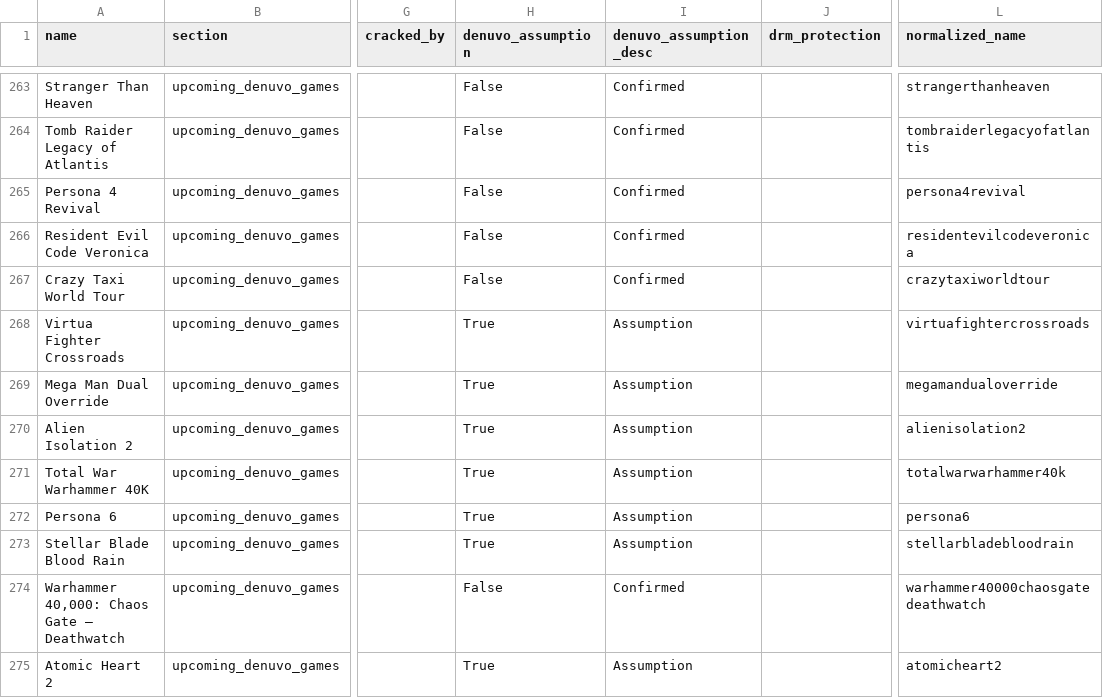
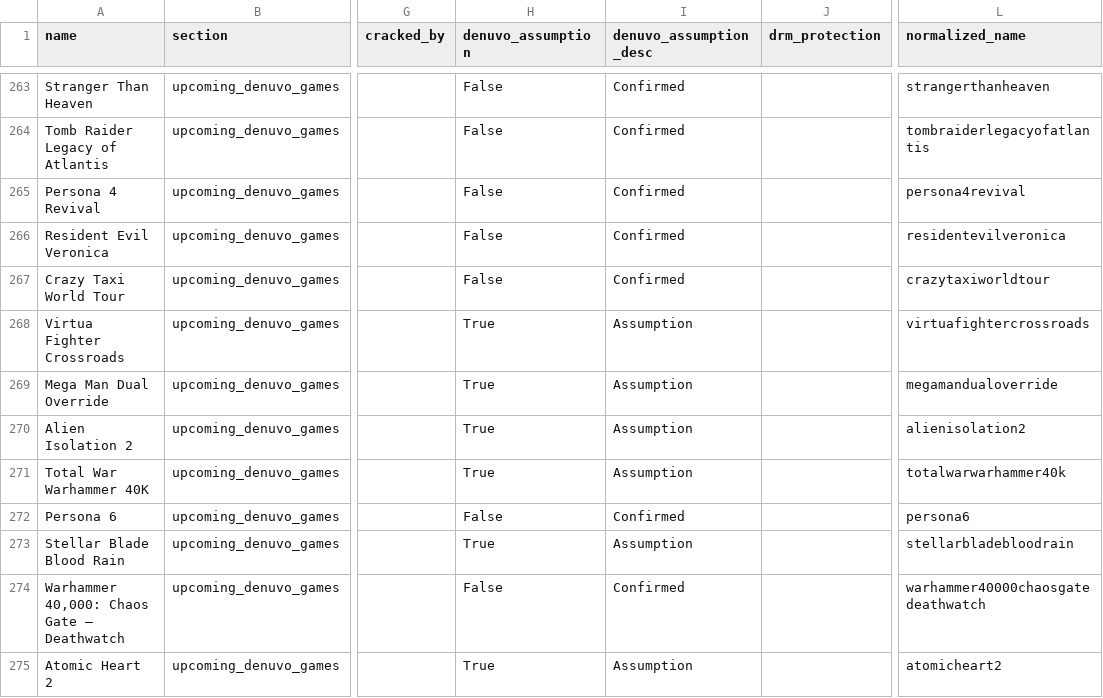
Before and after one commit to PorcoDio00033/denuvo-game-info, a CSV file: denuvo_games.csv, drawn as a sheet; only a part is shown, gaps mark what is left out; the diff names each change by its address in the sheet, - before the commit and + after, or states it on an @@ line.

```diff
--- a/denuvo_games.csv
+++ b/denuvo_games.csv
-A266 (name): Resident Evil Code Veronica
+A266 (name): Resident Evil Veronica
-L266 (normalized_name): residentevilcodeveronica
+L266 (normalized_name): residentevilveronica
-H272 (denuvo_assumption): True
+H272 (denuvo_assumption): False
-I272 (denuvo_assumption_desc): Assumption
+I272 (denuvo_assumption_desc): Confirmed
```
Also changed, not shown: 1 other file.
